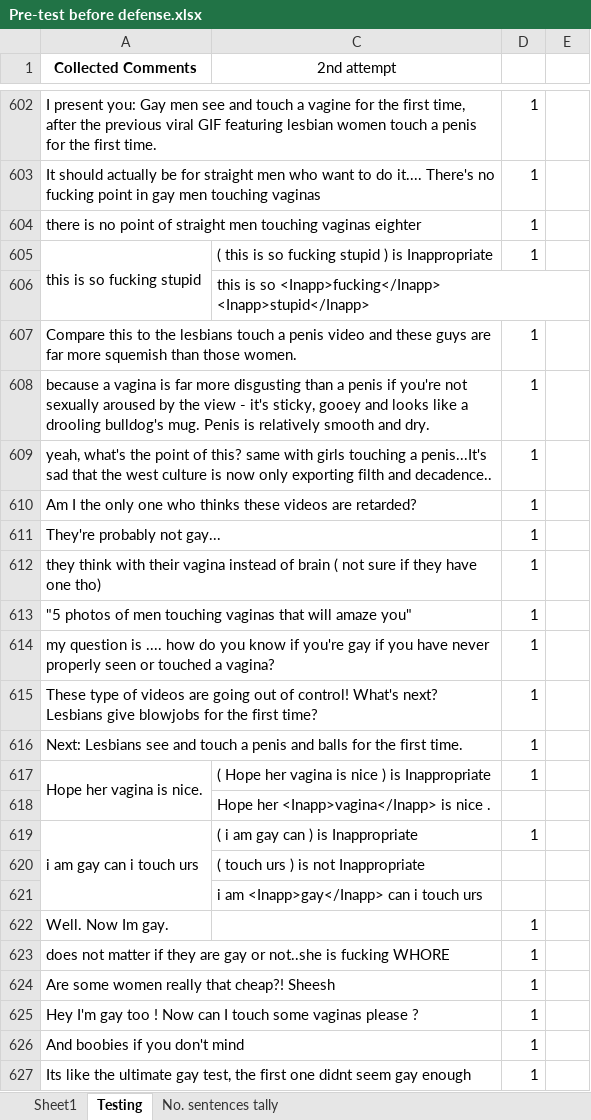
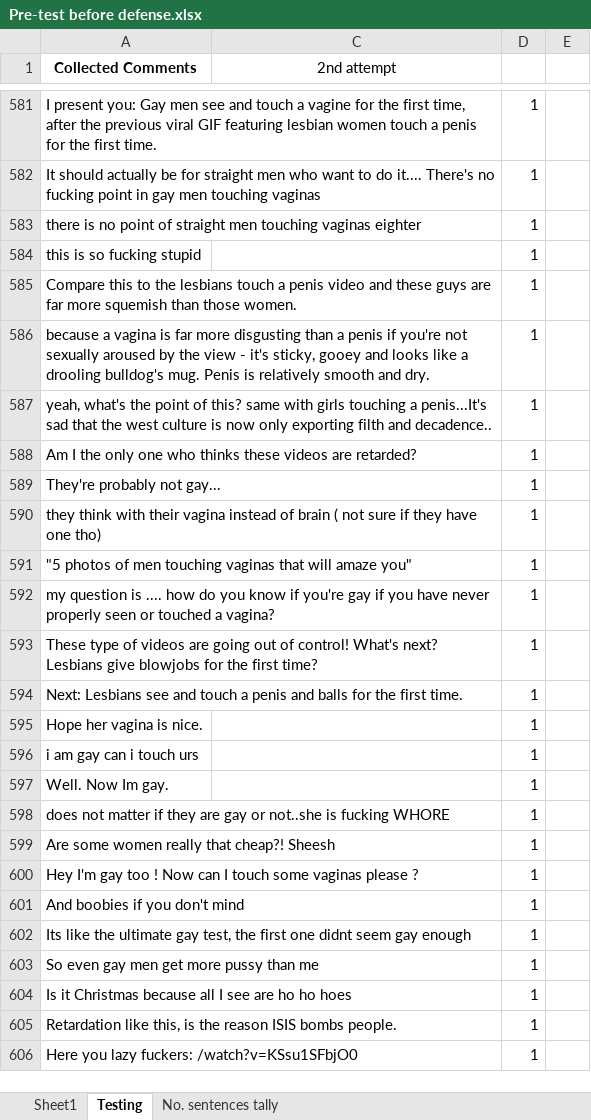
Before and after one commit to DimensionalRobos/InappExp, an Excel workbook: Experiments/Pre-test before defense.xlsx, sheet Testing, drawn as a sheet; only a part is shown, gaps mark what is left out; the shorter side is filled out with more unchanged rows; values as stored, in another font and other column widths than the file's, no borders; removed rows and columns are numbered as before the commit, all else as after; the diff covers the shown part only; the diff names each change by its address in the sheet, - before the commit and + after, or states it on an @@ line.

Commit message:
Revert "Testing updated"
This reverts commit 154ec061466a3f8cf68e09fb3aa757f547e0b408.

```diff
--- a/Experiments/Pre-test before defense.xlsx (sheet Testing)
+++ b/Experiments/Pre-test before defense.xlsx (sheet Testing)
-A605:A606 merged
-C584 (2nd attempt): ( this is so fucking stupid ) is Inappropriate
+C584 (2nd attempt): (empty)
-row 606:  | this is so <Inapp>fucking</Inapp> <Inapp>stupid</Inapp>
-A617:A618 merged
-C595 (2nd attempt): ( Hope her vagina is nice ) is Inappropriate
+C595 (2nd attempt): (empty)
-row 618:  | Hope her <Inapp>vagina</Inapp> is nice .
-A619:A621 merged
-C596 (2nd attempt): ( i am gay can ) is Inappropriate
+C596 (2nd attempt): (empty)
-row 620:  | ( touch urs ) is not Inappropriate
-row 621:  | i am <Inapp>gay</Inapp> can i touch urs
```
Also changed, not shown: 21 removed rows, 17 edited cells and merged cells elsewhere in this sheet.
